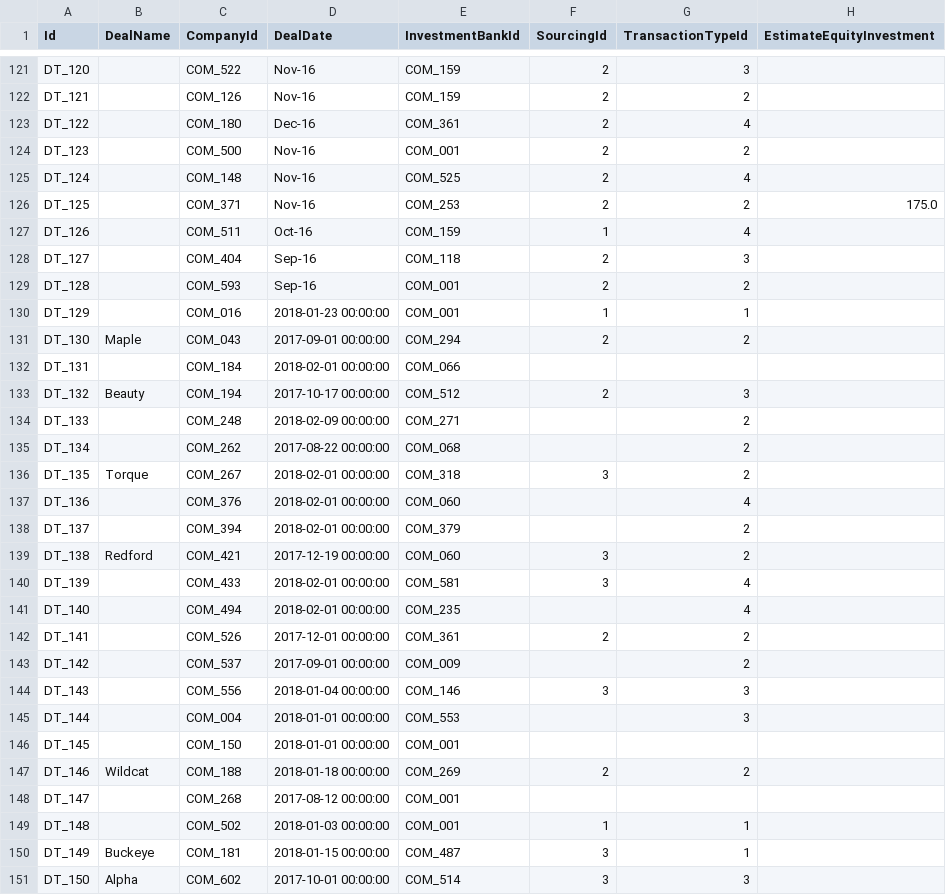
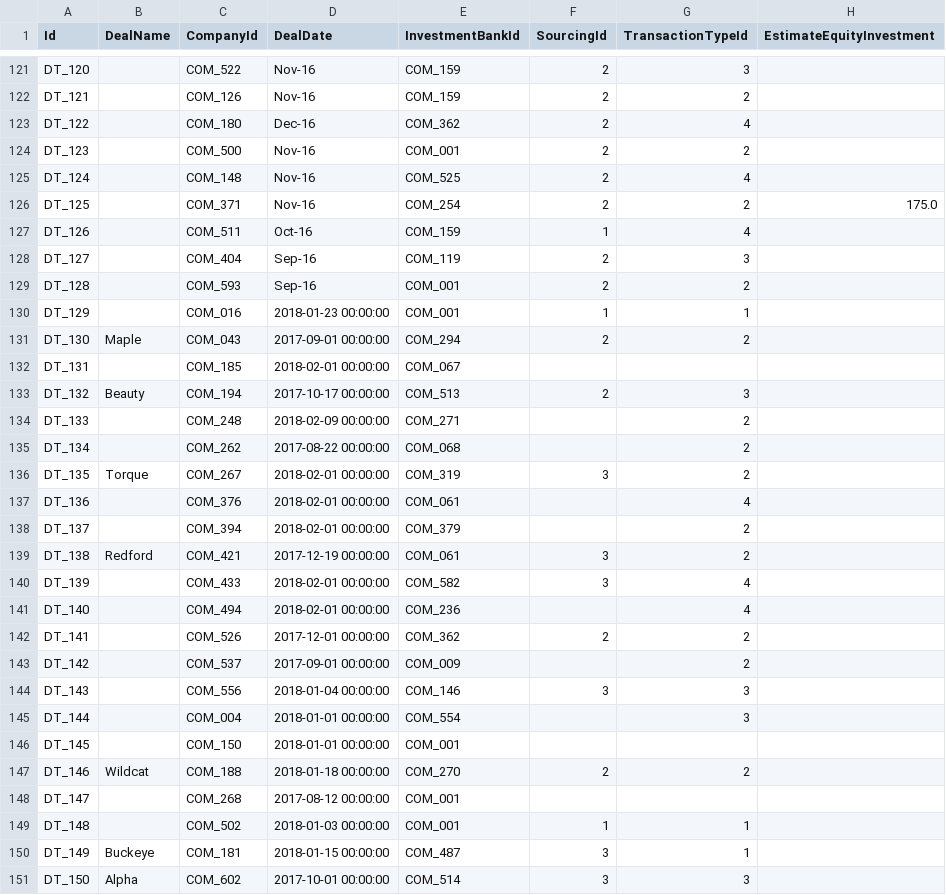
Before and after one commit to ankur108/data-migration-assessment, a CSV file: data/transformed/deal_transformed.csv, drawn as a sheet; only a part is shown, gaps mark what is left out; the diff covers the shown part only; the diff names each change by its address in the sheet, - before the commit and + after, or states it on an @@ line.

```diff
--- a/data/transformed/deal_transformed.csv
+++ b/data/transformed/deal_transformed.csv
-E123 (InvestmentBankId): COM_361
+E123 (InvestmentBankId): COM_362
-E126 (InvestmentBankId): COM_253
+E126 (InvestmentBankId): COM_254
-E128 (InvestmentBankId): COM_118
+E128 (InvestmentBankId): COM_119
-C132 (CompanyId): COM_184
+C132 (CompanyId): COM_185
-E132 (InvestmentBankId): COM_066
+E132 (InvestmentBankId): COM_067
-E133 (InvestmentBankId): COM_512
+E133 (InvestmentBankId): COM_513
-E136 (InvestmentBankId): COM_318
+E136 (InvestmentBankId): COM_319
-E137 (InvestmentBankId): COM_060
+E137 (InvestmentBankId): COM_061
-E139 (InvestmentBankId): COM_060
+E139 (InvestmentBankId): COM_061
-E140 (InvestmentBankId): COM_581
+E140 (InvestmentBankId): COM_582
-E141 (InvestmentBankId): COM_235
+E141 (InvestmentBankId): COM_236
-E142 (InvestmentBankId): COM_361
+E142 (InvestmentBankId): COM_362
-E145 (InvestmentBankId): COM_553
+E145 (InvestmentBankId): COM_554
-E147 (InvestmentBankId): COM_269
+E147 (InvestmentBankId): COM_270
```
Also changed, not shown: 146 edited cells elsewhere in this file, data/load/companies.csv, data/load/contacts.csv, 12 other files.
